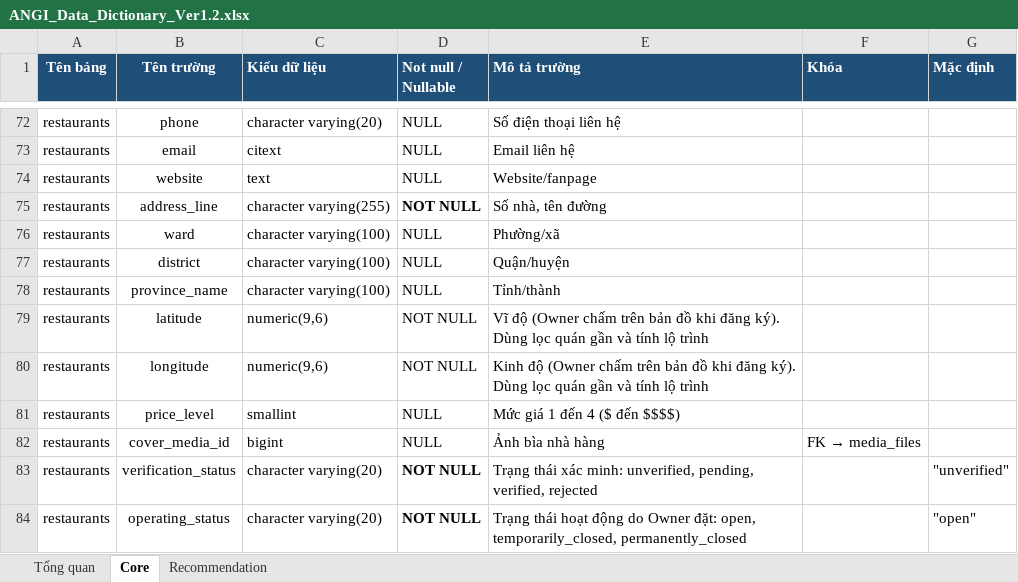
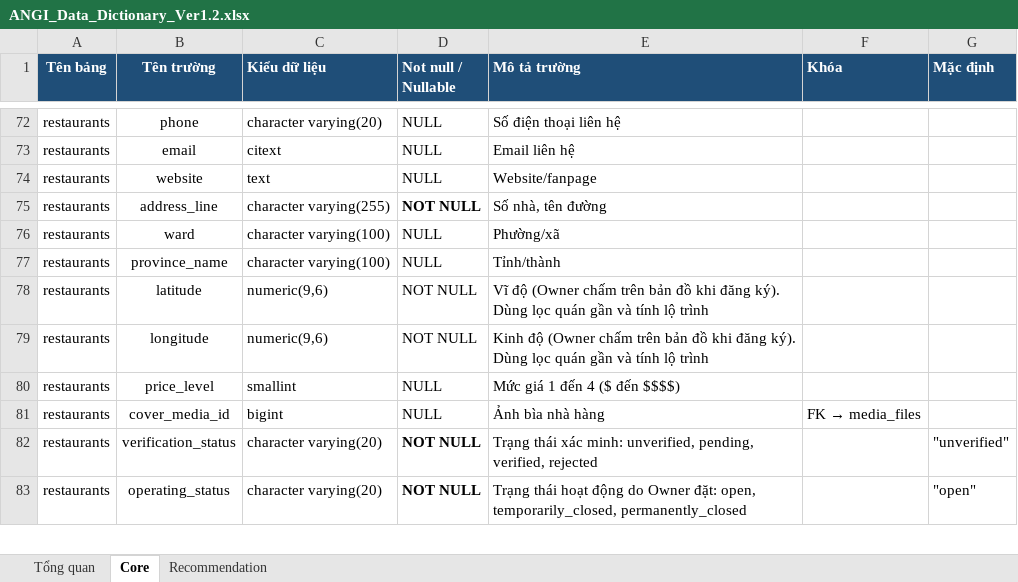
Before and after one commit to predtn/angi-backend, an Excel workbook: .docs/ANGI_Data_Dictionary_Ver1.2.xlsx, sheet Core, drawn as a sheet; only a part is shown, gaps mark what is left out; values as stored, in another font and other column widths than the file's, no borders; the diff names each change by its address in the sheet, - before the commit and + after, or states it on an @@ line.

```diff
--- a/.docs/ANGI_Data_Dictionary_Ver1.2.xlsx (sheet Core)
+++ b/.docs/ANGI_Data_Dictionary_Ver1.2.xlsx (sheet Core)
-row 77: restaurants | district | character varying(100) | NULL | Quận/huyện
```
Also changed, not shown: .docs/ANGI_API_Design_Ver1.8.xlsx, .docs/ANGI_Jira_Plan_Ver1.2.xlsx, 56 other files.
